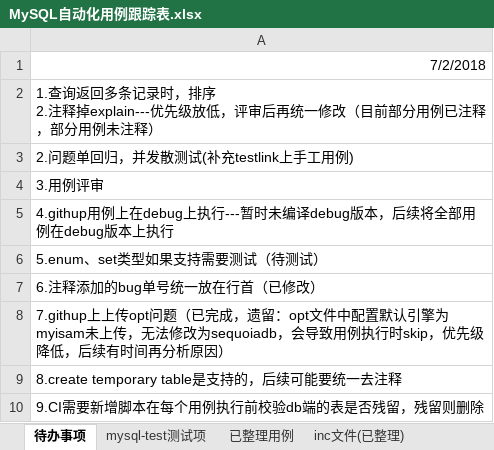
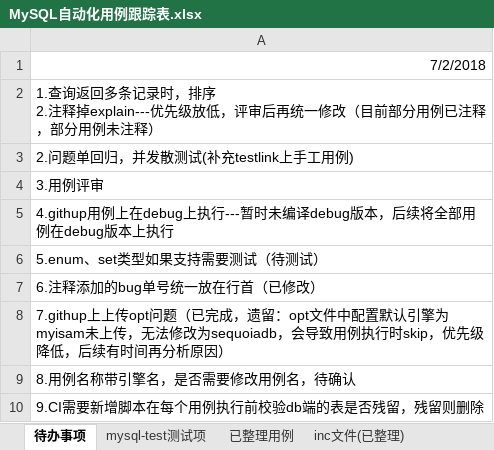
Before and after one commit to Vivian-hihi/SequoiaDB, an Excel workbook: internal_doc/05.测试设计/story/mysql连接器/MySQL自动化用例跟踪表.xlsx, sheet 待办事项, drawn as a sheet; values as stored, in another font and other column widths than the file's, no borders; the diff names each change by its address in the sheet, - before the commit and + after, or states it on an @@ line.

```diff
--- a/internal_doc/05.测试设计/story/mysql连接器/MySQL自动化用例跟踪表.xlsx (sheet 待办事项)
+++ b/internal_doc/05.测试设计/story/mysql连接器/MySQL自动化用例跟踪表.xlsx (sheet 待办事项)
-A9: 8.create temporary table是支持的，后续可能要统一去注释
+A9: 8.用例名称带引擎名，是否需要修改用例名，待确认
```
Also changed, not shown: sheet 待整理用例, hidden cells.
